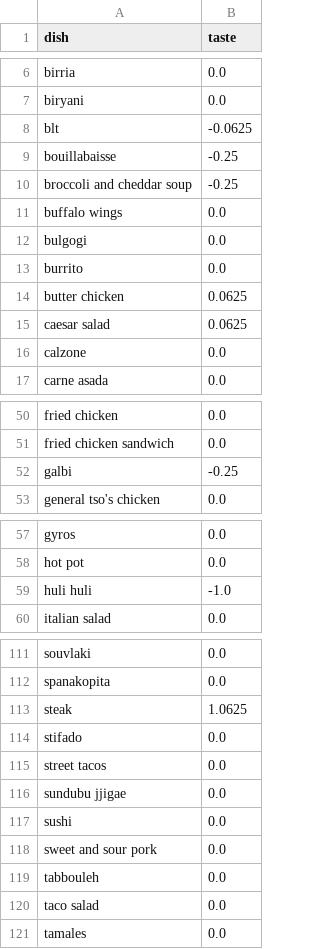
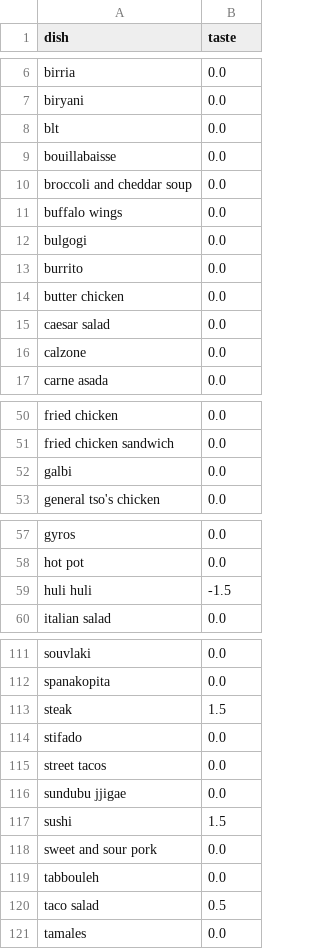
Before and after one commit to JSpenJS17/flavr_backend, a CSV file: functions/data/utv.csv, drawn as a sheet; only a part is shown, gaps mark what is left out; the diff covers the shown part only.

```diff
--- a/functions/data/utv.csv
+++ b/functions/data/utv.csv
@@ -7,5 +7,5 @@ birria,0.0
 biryani,0.0
-blt,-0.0625
-bouillabaisse,-0.25
-broccoli and cheddar soup,-0.25
+blt,0.0
+bouillabaisse,0.0
+broccoli and cheddar soup,0.0
 buffalo wings,0.0
@@ -13,4 +13,4 @@ bulgogi,0.0
 burrito,0.0
-butter chicken,0.0625
-caesar salad,0.0625
+butter chicken,0.0
+caesar salad,0.0
 calzone,0.0
@@ -51,3 +51,3 @@ fried chicken,0.0
 fried chicken sandwich,0.0
-galbi,-0.25
+galbi,0.0
 general tso's chicken,0.0
@@ -58,3 +58,3 @@ gyros,0.0
 hot pot,0.0
-huli huli,-1.0
+huli huli,-1.5
 italian salad,0.0
@@ -112,3 +112,3 @@ souvlaki,0.0
 spanakopita,0.0
-steak,1.0625
+steak,1.5
 stifado,0.0
@@ -116,6 +116,6 @@ street tacos,0.0
 sundubu jjigae,0.0
-sushi,0.0
+sushi,1.5
 sweet and sour pork,0.0
 tabbouleh,0.0
-taco salad,0.0
+taco salad,0.5
 tamales,0.0
```
Also changed, not shown: 9 edited cells elsewhere in this file, 3 other files.
